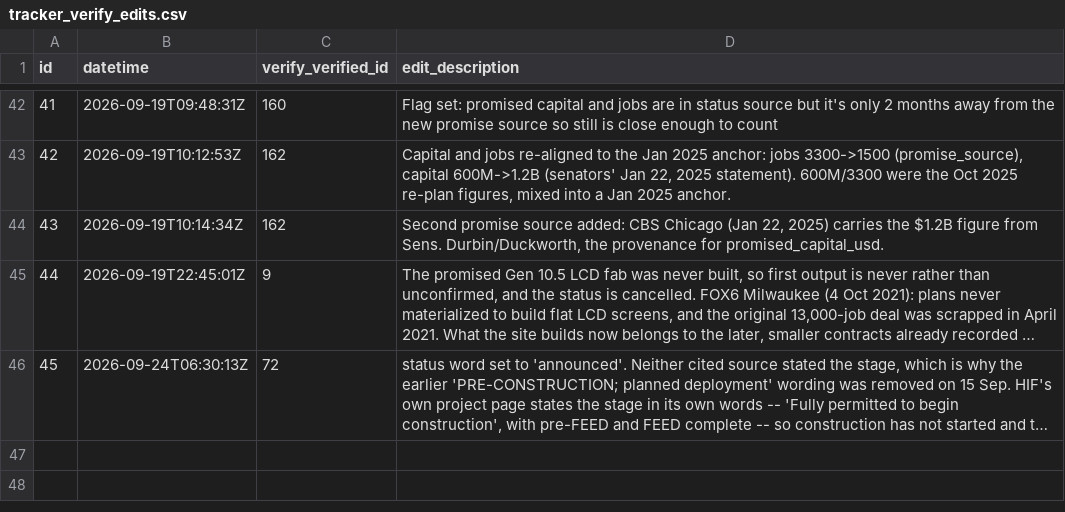
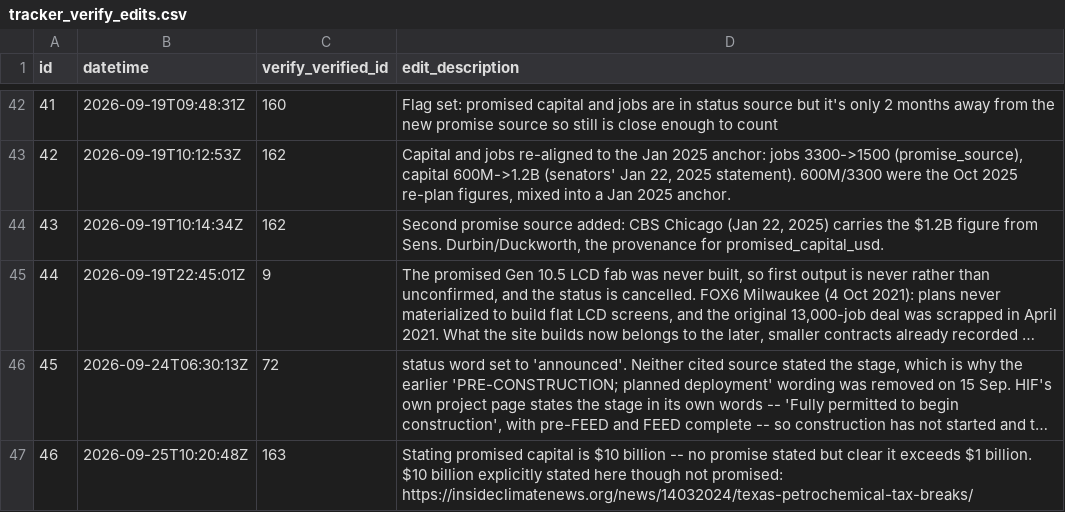
Before and after one commit to industriousaf/promised-vs-produced-tracker, a CSV file: outputs/csv_tables/tracker_verify_edits.csv, drawn as a sheet; only a part is shown, gaps mark what is left out; long unchanged cells end in …; the diff covers the shown part only; the diff names each change by its address in the sheet, - before the commit and + after, or states it on an @@ line.

```diff
--- a/outputs/csv_tables/tracker_verify_edits.csv
+++ b/outputs/csv_tables/tracker_verify_edits.csv
+row 47: 46 | 2026-09-25T10:20:48Z | 163 | Stating promised capital is $10 billion -- no promise stated but clear it exceeds $1 billion. $10 billion explicitly stated here though not promised: https://insideclimatenews.org/news/14032024/texas-petrochemical-tax-breaks/
```
Also changed, not shown: 2 added rows elsewhere in this file, outputs/csv_tables/tracker_screen_attested.csv, outputs/csv_tables/tracker_verify.csv, 1 other file.
